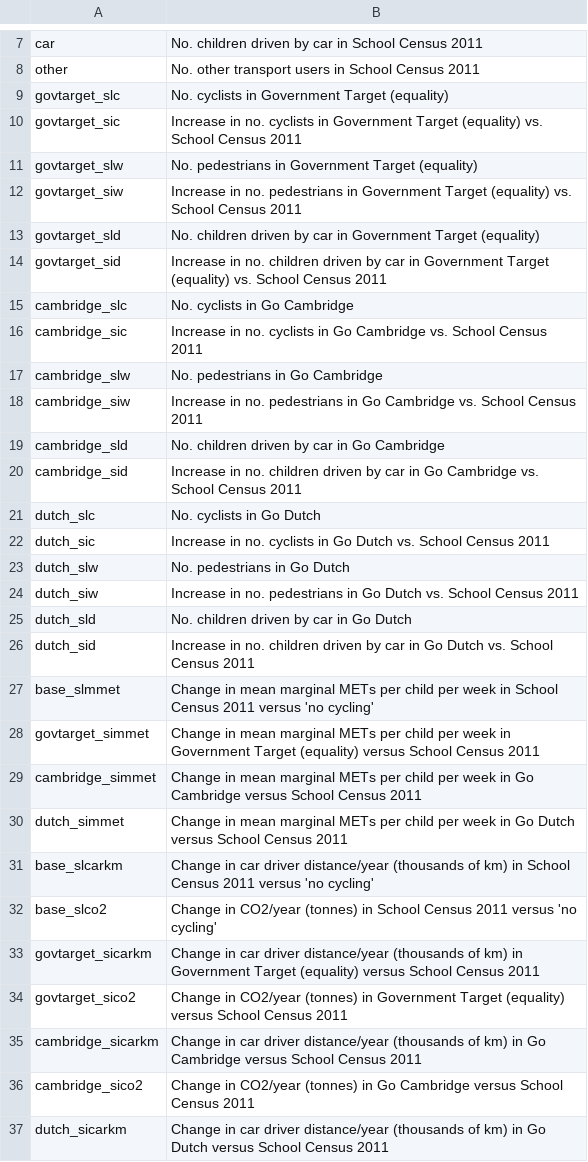
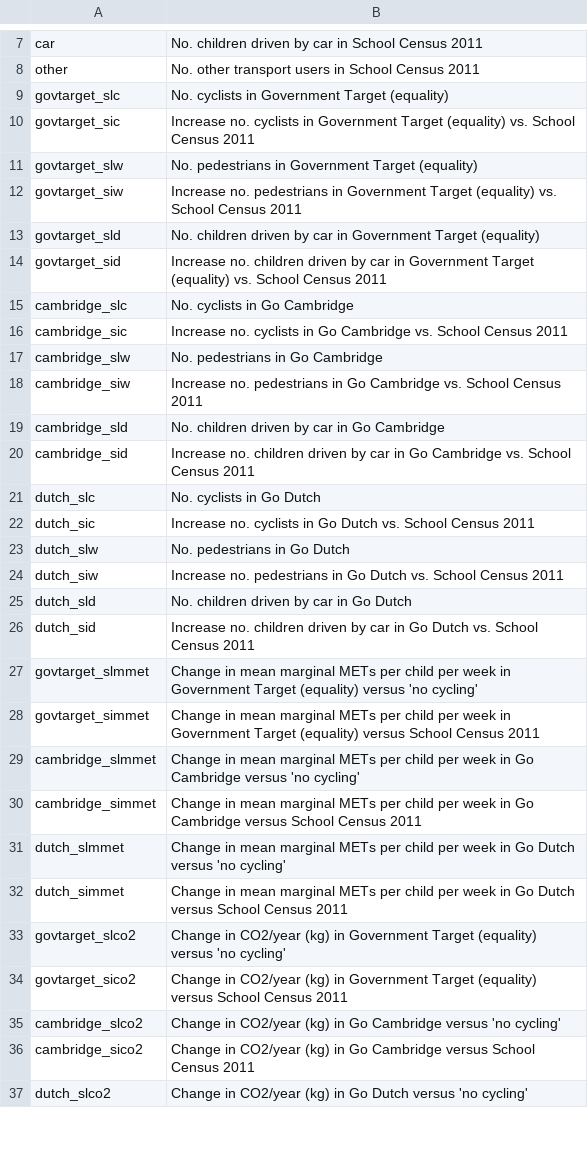
Before and after one commit to npct/pct-shiny, a CSV file: regions_www/www/static/02_codebooks/school/lad_codebook.csv, drawn as a sheet; only a part is shown, gaps mark what is left out; the diff covers the shown part only.

```diff
--- a/regions_www/www/static/02_codebooks/school/lad_codebook.csv
+++ b/regions_www/www/static/02_codebooks/school/lad_codebook.csv
@@ -9,29 +9,29 @@ other,No. other transport users in School Census 2011
 govtarget_slc,No. cyclists in Government Target (equality)
-govtarget_sic,Increase in no. cyclists in Government Target (equality) vs. School Census 2011
+govtarget_sic,Increase no. cyclists in Government Target (equality) vs. School Census 2011
 govtarget_slw,No. pedestrians in Government Target (equality)
-govtarget_siw,Increase in no. pedestrians in Government Target (equality) vs. School Census 2011
+govtarget_siw,Increase no. pedestrians in Government Target (equality) vs. School Census 2011
 govtarget_sld,No. children driven by car in Government Target (equality)
-govtarget_sid,Increase in no. children driven by car in Government Target (equality) vs. School Census 2011
+govtarget_sid,Increase no. children driven by car in Government Target (equality) vs. School Census 2011
 cambridge_slc,No. cyclists in Go Cambridge
-cambridge_sic,Increase in no. cyclists in Go Cambridge vs. School Census 2011
+cambridge_sic,Increase no. cyclists in Go Cambridge vs. School Census 2011
 cambridge_slw,No. pedestrians in Go Cambridge
-cambridge_siw,Increase in no. pedestrians in Go Cambridge vs. School Census 2011
+cambridge_siw,Increase no. pedestrians in Go Cambridge vs. School Census 2011
 cambridge_sld,No. children driven by car in Go Cambridge
-cambridge_sid,Increase in no. children driven by car in Go Cambridge vs. School Census 2011
+cambridge_sid,Increase no. children driven by car in Go Cambridge vs. School Census 2011
 dutch_slc,No. cyclists in Go Dutch
-dutch_sic,Increase in no. cyclists in Go Dutch vs. School Census 2011
+dutch_sic,Increase no. cyclists in Go Dutch vs. School Census 2011
 dutch_slw,No. pedestrians in Go Dutch
-dutch_siw,Increase in no. pedestrians in Go Dutch vs. School Census 2011
+dutch_siw,Increase no. pedestrians in Go Dutch vs. School Census 2011
 dutch_sld,No. children driven by car in Go Dutch
-dutch_sid,Increase in no. children driven by car in Go Dutch vs. School Census 2011
-base_slmmet,Change in mean marginal METs per child per week in School Census 2011 versus 'no cycling'
+dutch_sid,Increase no. children driven by car in Go Dutch vs. School Census 2011
+govtarget_slmmet,Change in mean marginal METs per child per week in Government Target (equality) versus 'no cycling'
 govtarget_simmet,Change in mean marginal METs per child per week in Government Target (equality) versus School Census 2011
+cambridge_slmmet,Change in mean marginal METs per child per week in Go Cambridge versus 'no cycling'
 cambridge_simmet,Change in mean marginal METs per child per week in Go Cambridge versus School Census 2011
+dutch_slmmet,Change in mean marginal METs per child per week in Go Dutch versus 'no cycling'
 dutch_simmet,Change in mean marginal METs per child per week in Go Dutch versus School Census 2011
-base_slcarkm,Change in car driver distance/year (thousands of km) in School Census 2011 versus 'no cycling'
-base_slco2,Change in CO2/year (tonnes) in School Census 2011 versus 'no cycling'
-govtarget_sicarkm,Change in car driver distance/year (thousands of km) in Government Target (equality) versus School Census 2011
-govtarget_sico2,Change in CO2/year (tonnes) in Government Target (equality) versus School Census 2011
-cambridge_sicarkm,Change in car driver distance/year (thousands of km) in Go Cambridge versus School Census 2011
-cambridge_sico2,Change in CO2/year (tonnes) in Go Cambridge versus School Census 2011
-dutch_sicarkm,Change in car driver distance/year (thousands of km) in Go Dutch versus School Census 2011
+govtarget_slco2,Change in CO2/year (kg) in Government Target (equality) versus 'no cycling'
+govtarget_sico2,Change in CO2/year (kg) in Government Target (equality) versus School Census 2011
+cambridge_slco2,Change in CO2/year (kg) in Go Cambridge versus 'no cycling'
+cambridge_sico2,Change in CO2/year (kg) in Go Cambridge versus School Census 2011
+dutch_slco2,Change in CO2/year (kg) in Go Dutch versus 'no cycling'
```
Also changed, not shown: 1 edited cell elsewhere in this file, regions_www/www/static/02_codebooks/school/d_codebook.csv, regions_www/www/static/02_codebooks/school/d_codebook_small.csv, 16 other files.
